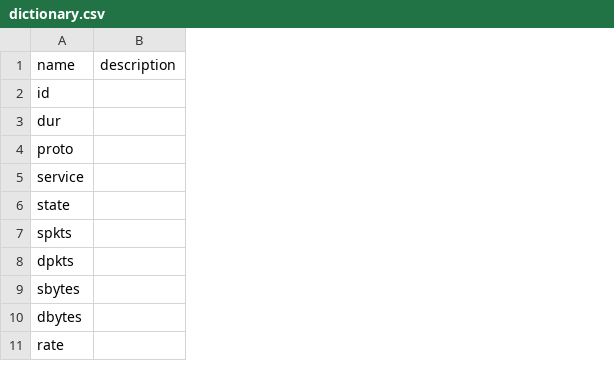
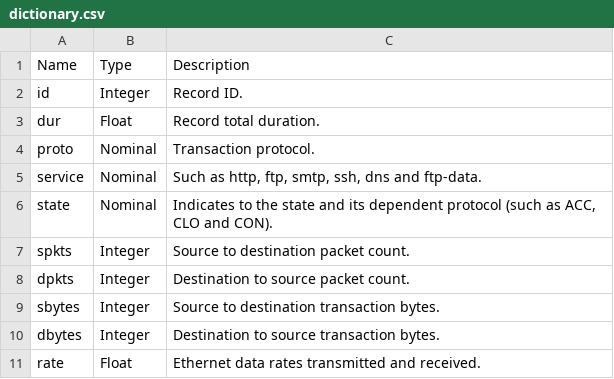
Before and after one commit to dievillano/cyber-security, a CSV file: data/dictionary.csv, drawn as a sheet; only a part is shown; removed rows and columns are numbered as before the commit, all else as after; the diff names each change by its address in the sheet, - before the commit and + after, or states it on an @@ line.

Commit message:
Neural networks description

```diff
--- a/data/dictionary.csv
+++ b/data/dictionary.csv
-column B, row 1: description
+column B, rows 1-11: Type | Integer | Float | Nominal | Nominal | Nominal | Integer | Integer | Integer | Integer | Float
+column C, rows 1-11: Description | Record ID. | Record total duration. | Transaction protocol. | Such as http, ftp, smtp, ssh, dns and ftp-data. | Indicates to the state and its dependent protocol (such as ACC, CLO and CON). | Source to destination packet count. | Destination to source packet count. | Source to destination transaction bytes. | Destination to source transaction bytes. | Ethernet data rates transmitted and received.
-A1: name
+A1: Name
```
Also changed, not shown: 11 other files.
